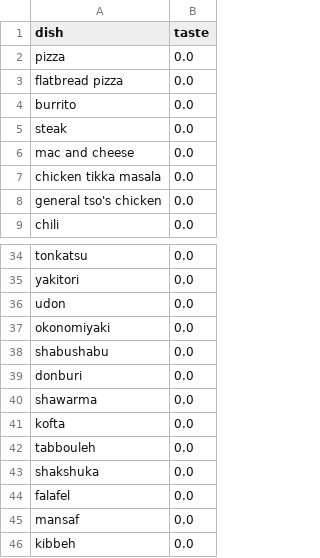
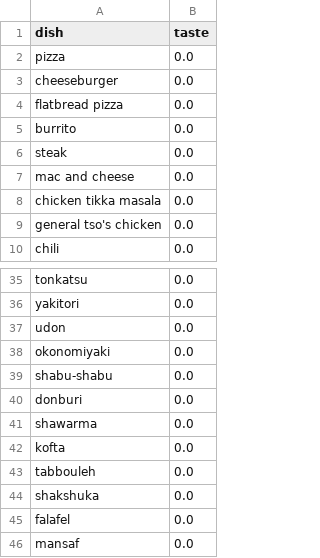
Before and after one commit to HoldenV/flavr, a CSV file: backend/data/empty_utv.csv, drawn as a sheet; only a part is shown, gaps mark what is left out; the shorter side is filled out with more unchanged rows.

Commit message:
Update empty_utv.csv to current dishes standards

```diff
--- a/backend/data/empty_utv.csv
+++ b/backend/data/empty_utv.csv
@@ -2,2 +2,3 @@ dish,taste
 pizza,0.0
+cheeseburger,0.0
 flatbread pizza,0.0
@@ -37,3 +38,3 @@ udon,0.0
 okonomiyaki,0.0
-shabushabu,0.0
+shabu-shabu,0.0
 donburi,0.0
```
